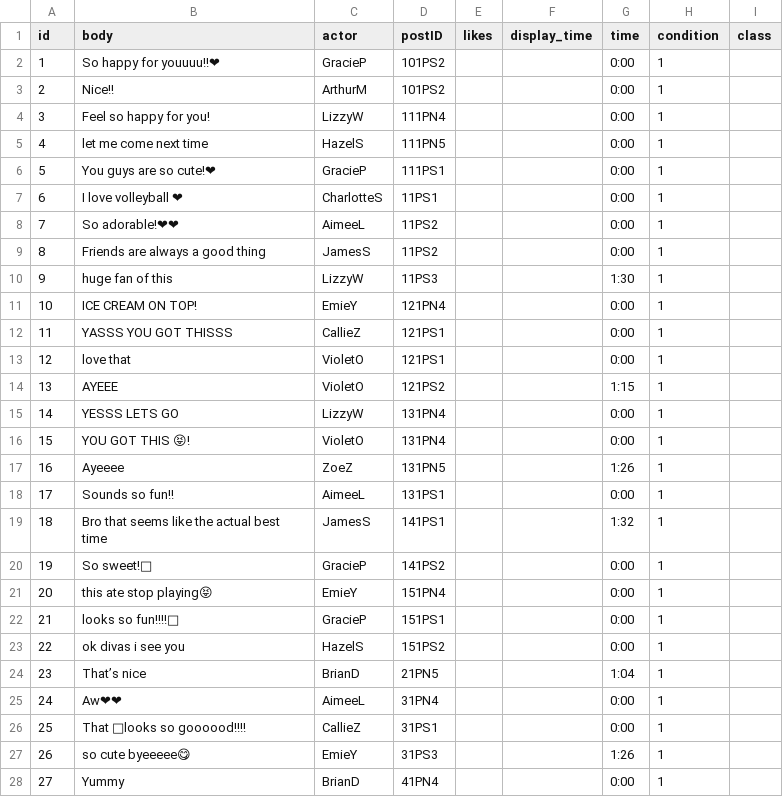
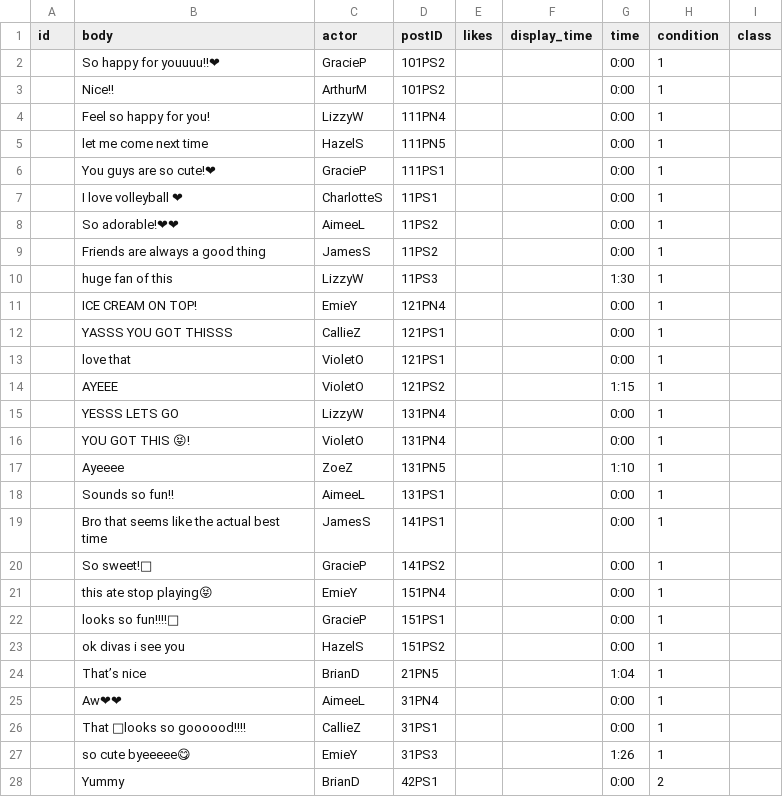
Before and after one commit to kez226/truman, a CSV file: input/replies.csv, drawn as a sheet; only a part is shown; the diff covers the shown part only; the diff names each change by its address in the sheet, - before the commit and + after, or states it on an @@ line.

```diff
--- a/input/replies.csv
+++ b/input/replies.csv
-A2 (id): 1
+A2 (id): (empty)
-A3 (id): 2
+A3 (id): (empty)
-A4 (id): 3
+A4 (id): (empty)
-A5 (id): 4
+A5 (id): (empty)
-A6 (id): 5
+A6 (id): (empty)
-A7 (id): 6
+A7 (id): (empty)
-A8 (id): 7
+A8 (id): (empty)
-A9 (id): 8
+A9 (id): (empty)
-A10 (id): 9
+A10 (id): (empty)
-A11 (id): 10
+A11 (id): (empty)
-A12 (id): 11
+A12 (id): (empty)
-A13 (id): 12
+A13 (id): (empty)
-A14 (id): 13
+A14 (id): (empty)
-A15 (id): 14
+A15 (id): (empty)
-A16 (id): 15
+A16 (id): (empty)
-A17 (id): 16
+A17 (id): (empty)
-G17 (time): 1:26
+G17 (time): 1:10
-A18 (id): 17
+A18 (id): (empty)
-A19 (id): 18
+A19 (id): (empty)
-G19 (time): 1:32
+G19 (time): 0:00
-A20 (id): 19
+A20 (id): (empty)
-A21 (id): 20
+A21 (id): (empty)
-A22 (id): 21
+A22 (id): (empty)
-A23 (id): 22
+A23 (id): (empty)
-A24 (id): 23
+A24 (id): (empty)
-A25 (id): 24
+A25 (id): (empty)
-A26 (id): 25
+A26 (id): (empty)
-A27 (id): 26
+A27 (id): (empty)
-A28 (id): 27
+A28 (id): (empty)
-D28 (postID): 41PN4
+D28 (postID): 42PS1
-H28 (condition): 1
+H28 (condition): 2
```
Also changed, not shown: 160 edited cells elsewhere in this file, input/posts.csv, 2 other files.
